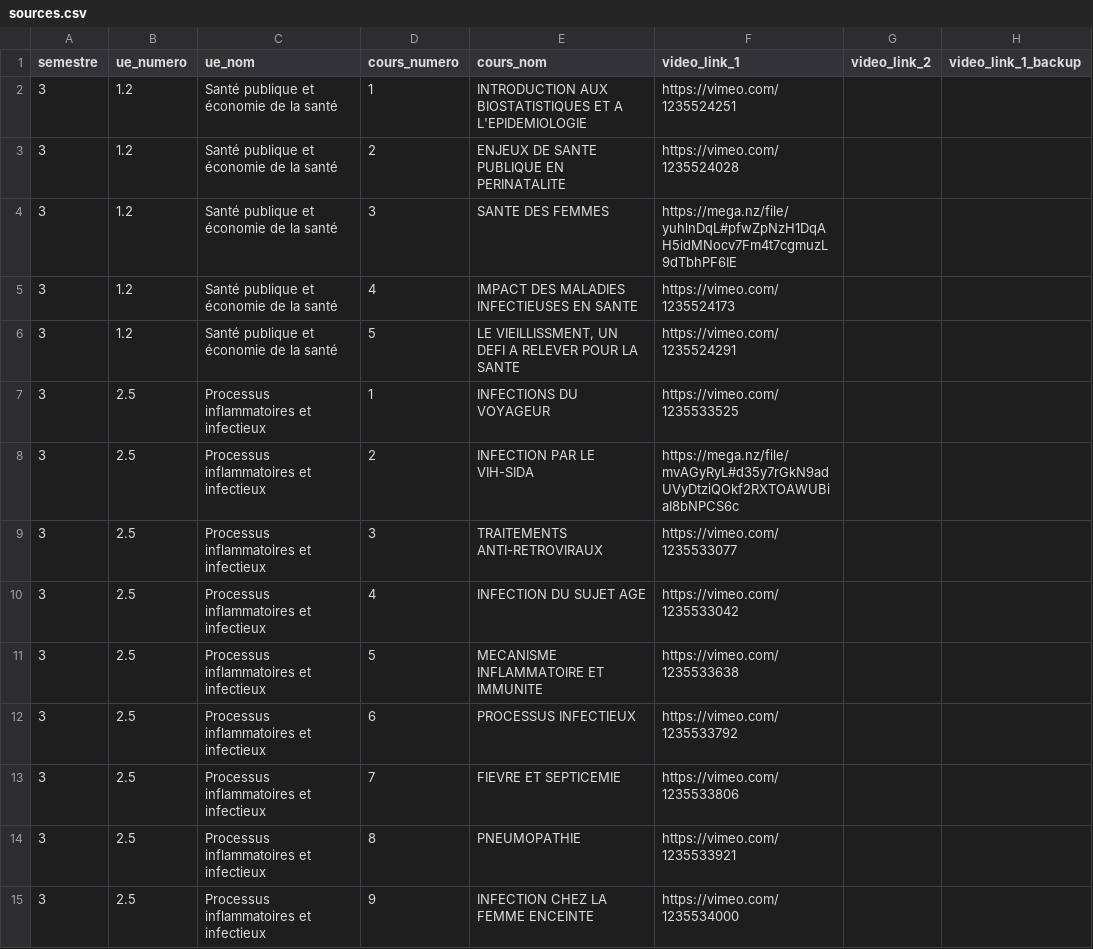
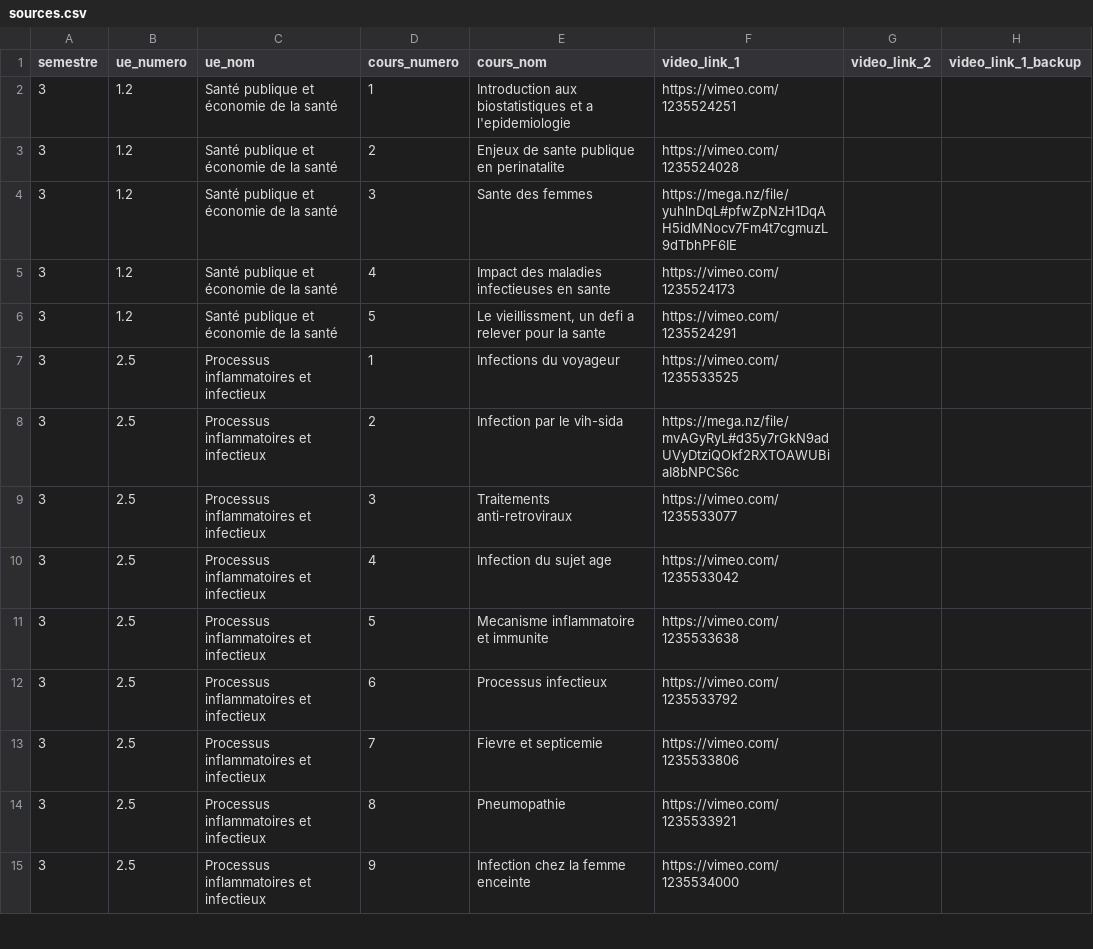
Before and after one commit to TMP-Moodle/ssu, a CSV file: sources.csv, drawn as a sheet; only a part is shown; the diff covers the shown part only; the diff names each change by its address in the sheet, - before the commit and + after, or states it on an @@ line.

Commit message:
majuscules sources.csv

```diff
--- a/sources.csv
+++ b/sources.csv
-E2 (cours_nom): INTRODUCTION AUX BIOSTATISTIQUES ET A L'EPIDEMIOLOGIE
+E2 (cours_nom): Introduction aux biostatistiques et a l'epidemiologie
-E3 (cours_nom): ENJEUX DE SANTE PUBLIQUE EN PERINATALITE
+E3 (cours_nom): Enjeux de sante publique en perinatalite
-E4 (cours_nom): SANTE DES FEMMES
+E4 (cours_nom): Sante des femmes
-E5 (cours_nom): IMPACT DES MALADIES INFECTIEUSES EN SANTE
+E5 (cours_nom): Impact des maladies infectieuses en sante
-E6 (cours_nom): LE VIEILLISSMENT, UN DEFI A RELEVER POUR LA SANTE
+E6 (cours_nom): Le vieillissment, un defi a relever pour la sante
-E7 (cours_nom): INFECTIONS DU VOYAGEUR
+E7 (cours_nom): Infections du voyageur
-E8 (cours_nom): INFECTION PAR LE VIH-SIDA
+E8 (cours_nom): Infection par le vih-sida
-E9 (cours_nom): TRAITEMENTS ANTI-RETROVIRAUX
+E9 (cours_nom): Traitements anti-retroviraux
-E10 (cours_nom): INFECTION DU SUJET AGE
+E10 (cours_nom): Infection du sujet age
-E11 (cours_nom): MECANISME INFLAMMATOIRE ET IMMUNITE
+E11 (cours_nom): Mecanisme inflammatoire et immunite
-E12 (cours_nom): PROCESSUS INFECTIEUX
+E12 (cours_nom): Processus infectieux
-E13 (cours_nom): FIEVRE ET SEPTICEMIE
+E13 (cours_nom): Fievre et septicemie
-E14 (cours_nom): PNEUMOPATHIE
+E14 (cours_nom): Pneumopathie
-E15 (cours_nom): INFECTION CHEZ LA FEMME ENCEINTE
+E15 (cours_nom): Infection chez la femme enceinte
```
Also changed, not shown: 27 edited cells elsewhere in this file.
